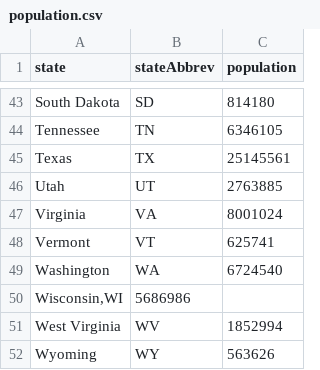
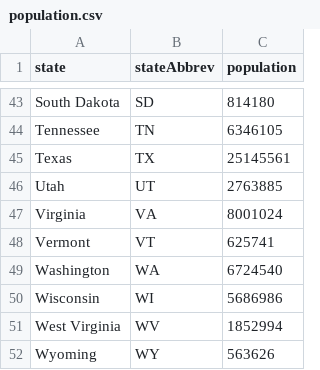
Before and after one commit to BlaneG/Data_viz_project, a CSV file: data/population.csv, drawn as a sheet; only a part is shown, gaps mark what is left out.

```diff
--- a/data/population.csv
+++ b/data/population.csv
@@ -49,3 +49,3 @@ state,stateAbbrev,population
 "Washington","WA",6724540
-"Wisconsin,WI",5686986
+"Wisconsin","WI",5686986
 "West Virginia","WV",1852994
```
Also changed, not shown: 6 other files.
